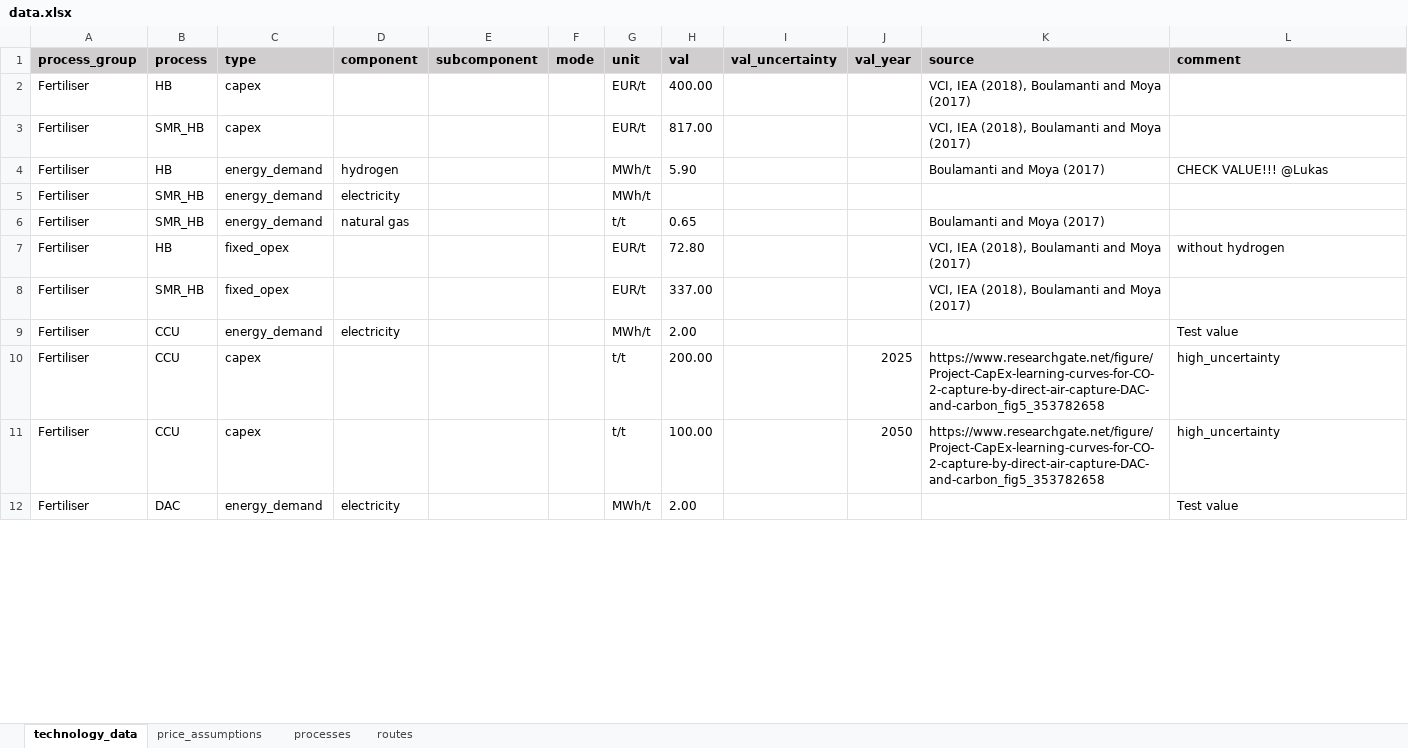
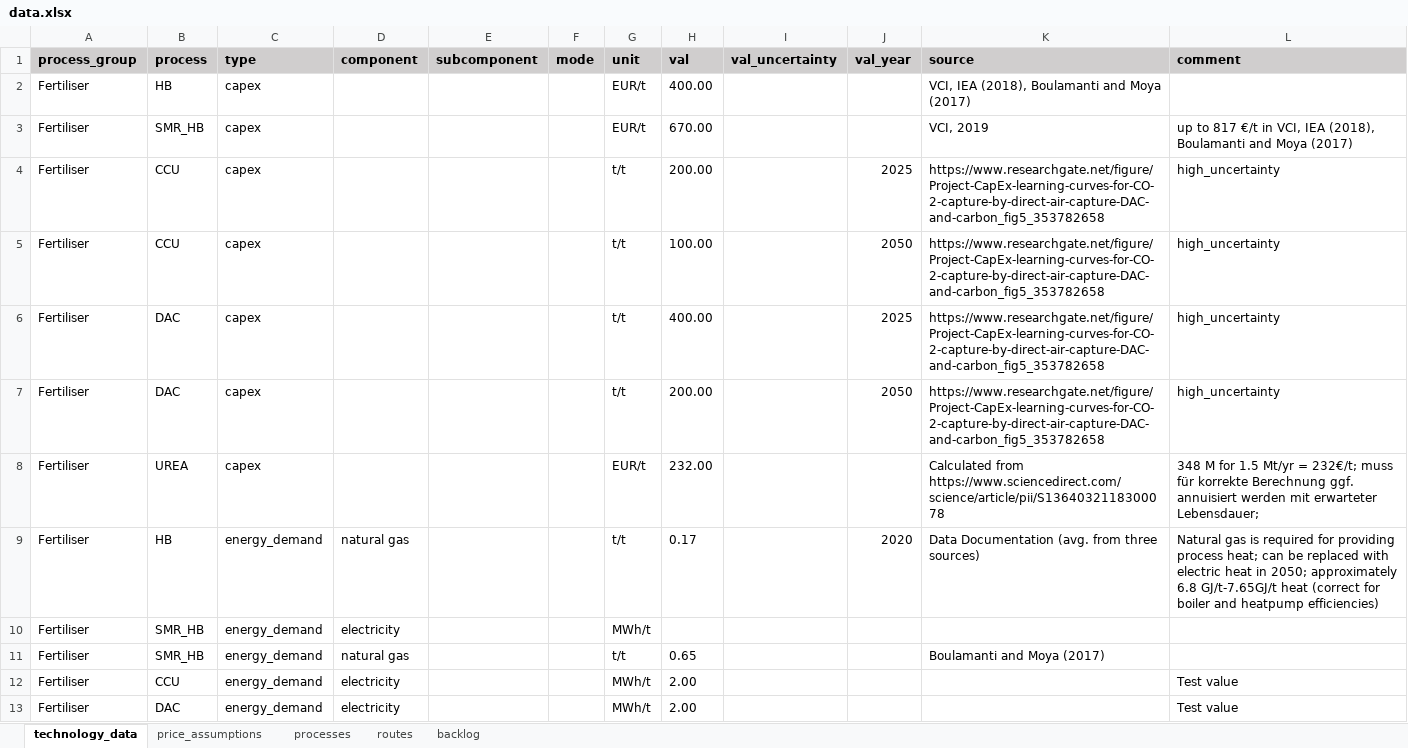
Before and after one commit to PhilippVerpoort/green-value-chains, an Excel workbook: input/data/data.xlsx, sheet technology_data, drawn as a sheet; only a part is shown; values as stored, in another font and other column widths than the file's, no borders; charts and pictures and conditional formats not drawn; removed rows and columns are numbered as before the commit, all else as after; the diff covers the shown part only; the diff names each change by its address in the sheet, - before the commit and + after, or states it on an @@ line.

Commit message:
Data update; added many more parameters for costs and estimates
Added many more cost parameters and feedstock for ammonia production

```diff
--- a/input/data/data.xlsx (sheet technology_data)
+++ b/input/data/data.xlsx (sheet technology_data)
+sheet tab: backlog
-H3 (val): 817.00
+H3 (val): 670.00
-K3 (source): VCI, IEA (2018), Boulamanti and Moya (2017)
+K3 (source): VCI, 2019
-L3 (comment): (empty)
+L3 (comment): up to 817 €/t in VCI, IEA (2018), Boulamanti and Moya (2017)
@@ row 10 moved to row 4: Fertiliser @@
@@ row 11 moved to row 5: Fertiliser @@
@@ row 13 moved to row 6: Fertiliser @@
@@ row 14 moved to row 7: Fertiliser @@
+row 8: Fertiliser | UREA | capex |  |  |  | EUR/t | 232.00 |  |  | Calculated from https://www.sciencedirect.com/science/article/pii/S1364032118300078 | 348 M for 1.5 Mt/yr = 232€/t; muss für korrekte Berechnung ggf. annuisiert werden mit erwarteter Lebensdauer;
-D9 (component): hydrogen
+D9 (component): natural gas
-G9 (unit): MWh/t
+G9 (unit): t/t
-H9 (val): 5.90
+H9 (val): 0.17
-J9 (val_year): (empty)
+J9 (val_year): 2020
-K9 (source): Boulamanti and Moya (2017)
+K9 (source): Data Documentation (avg. from three sources)
-L9 (comment): CHECK VALUE!!! @Lukas
+L9 (comment): Natural gas is required for providing process heat; can be replaced with electric heat in 2050; approximately 6.8 GJ/t-7.65GJ/t heat (correct for boiler and heatpump efficiencies)
@@ row 7 moved to row 20: Fertiliser @@
-row 8: Fertiliser | SMR_HB | fixed_opex |  |  |  | EUR/t | 337.00 |  |  | VCI, IEA (2018), Boulamanti and Moya (2017)
```
Also changed, not shown: 6 added rows, 3 removed rows, 2 moved rows and 14 edited cells elsewhere in this sheet, sheet price_assumptions, sheet processes, charts or pictures, 4 other files.
